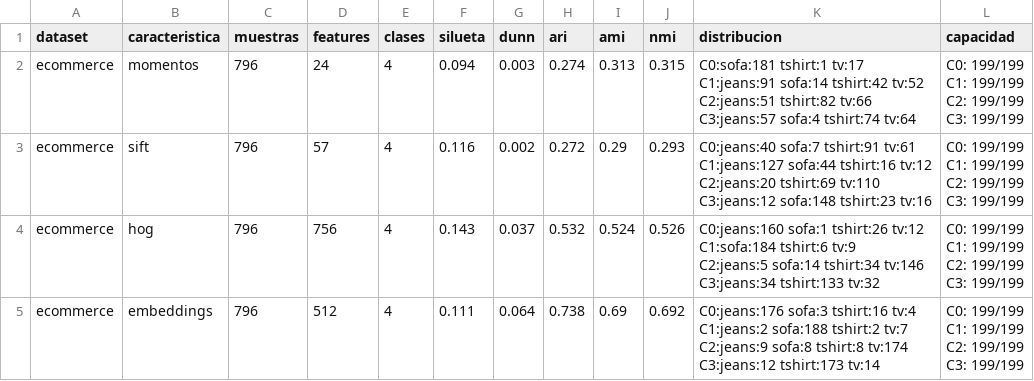
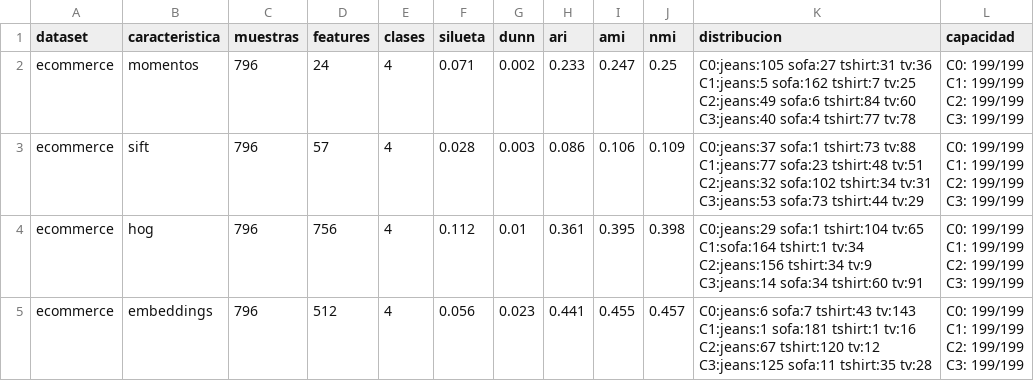
Before and after one commit to Damian2044/G5_ProyectoIntegrador_ML_VC, a CSV file: backend/clustering/resultados_imagenes/resultados_clustering_ecommerce.csv, drawn as a sheet.

```diff
--- a/backend/clustering/resultados_imagenes/resultados_clustering_ecommerce.csv
+++ b/backend/clustering/resultados_imagenes/resultados_clustering_ecommerce.csv
@@ -1,29 +1,29 @@
 dataset,caracteristica,muestras,features,clases,silueta,dunn,ari,ami,nmi,distribucion,capacidad
-ecommerce,momentos,796,24,4,0.094,0.003,0.274,0.313,0.315,"C0:sofa:181 tshirt:1 tv:17
-C1:jeans:91 sofa:14 tshirt:42 tv:52
-C2:jeans:51 tshirt:82 tv:66
-C3:jeans:57 sofa:4 tshirt:74 tv:64","C0: 199/199
-C1: 199/199
-C2: 199/199
-C3: 199/199"
-ecommerce,sift,796,57,4,0.116,0.002,0.272,0.29,0.293,"C0:jeans:40 sofa:7 tshirt:91 tv:61
-C1:jeans:127 sofa:44 tshirt:16 tv:12
-C2:jeans:20 tshirt:69 tv:110
-C3:jeans:12 sofa:148 tshirt:23 tv:16","C0: 199/199
-C1: 199/199
-C2: 199/199
-C3: 199/199"
-ecommerce,hog,796,756,4,0.143,0.037,0.532,0.524,0.526,"C0:jeans:160 sofa:1 tshirt:26 tv:12
-C1:sofa:184 tshirt:6 tv:9
-C2:jeans:5 sofa:14 tshirt:34 tv:146
-C3:jeans:34 tshirt:133 tv:32","C0: 199/199
-C1: 199/199
-C2: 199/199
-C3: 199/199"
-ecommerce,embeddings,796,512,4,0.111,0.064,0.738,0.69,0.692,"C0:jeans:176 sofa:3 tshirt:16 tv:4
-C1:jeans:2 sofa:188 tshirt:2 tv:7
-C2:jeans:9 sofa:8 tshirt:8 tv:174
-C3:jeans:12 tshirt:173 tv:14","C0: 199/199
-C1: 199/199
-C2: 199/199
-C3: 199/199"
+ecommerce,momentos,796,24,4,0.071,0.002,0.233,0.247,0.25,"C0:jeans:105 sofa:27 tshirt:31 tv:36
+C1:jeans:5 sofa:162 tshirt:7 tv:25
+C2:jeans:49 sofa:6 tshirt:84 tv:60
+C3:jeans:40 sofa:4 tshirt:77 tv:78","C0: 199/199
+C1: 199/199
+C2: 199/199
+C3: 199/199"
+ecommerce,sift,796,57,4,0.028,0.003,0.086,0.106,0.109,"C0:jeans:37 sofa:1 tshirt:73 tv:88
+C1:jeans:77 sofa:23 tshirt:48 tv:51
+C2:jeans:32 sofa:102 tshirt:34 tv:31
+C3:jeans:53 sofa:73 tshirt:44 tv:29","C0: 199/199
+C1: 199/199
+C2: 199/199
+C3: 199/199"
+ecommerce,hog,796,756,4,0.112,0.01,0.361,0.395,0.398,"C0:jeans:29 sofa:1 tshirt:104 tv:65
+C1:sofa:164 tshirt:1 tv:34
+C2:jeans:156 tshirt:34 tv:9
+C3:jeans:14 sofa:34 tshirt:60 tv:91","C0: 199/199
+C1: 199/199
+C2: 199/199
+C3: 199/199"
+ecommerce,embeddings,796,512,4,0.056,0.023,0.441,0.455,0.457,"C0:jeans:6 sofa:7 tshirt:43 tv:143
+C1:jeans:1 sofa:181 tshirt:1 tv:16
+C2:jeans:67 tshirt:120 tv:12
+C3:jeans:125 sofa:11 tshirt:35 tv:28","C0: 199/199
+C1: 199/199
+C2: 199/199
+C3: 199/199"
```
Also changed, not shown: backend/clustering/resultados_imagenes/resultados_clustering_global.csv, backend/clustering/resultados_imagenes/resultados_clustering_mechanical_tools.csv, 27 other files.
